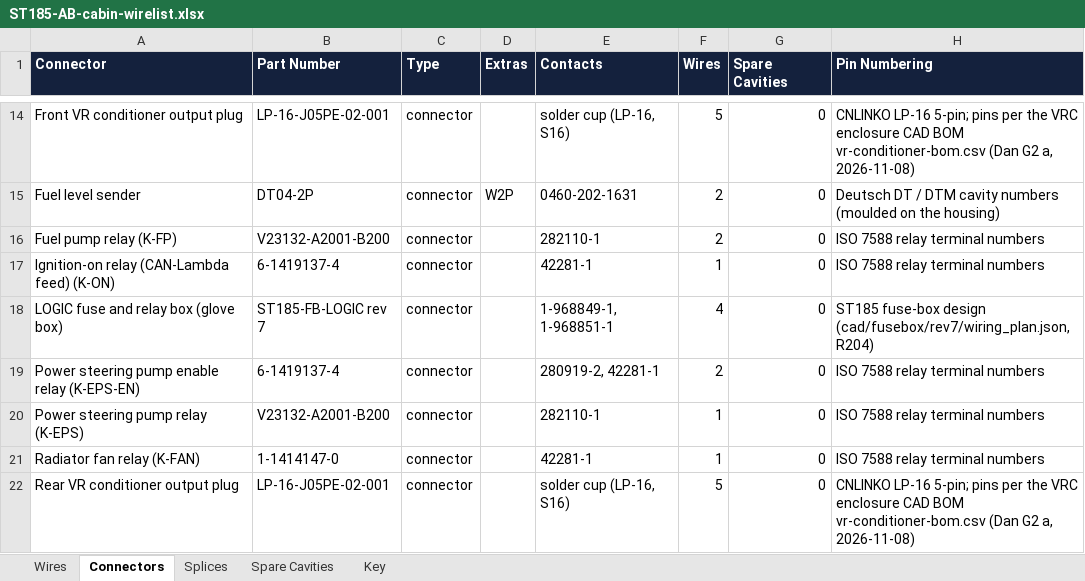
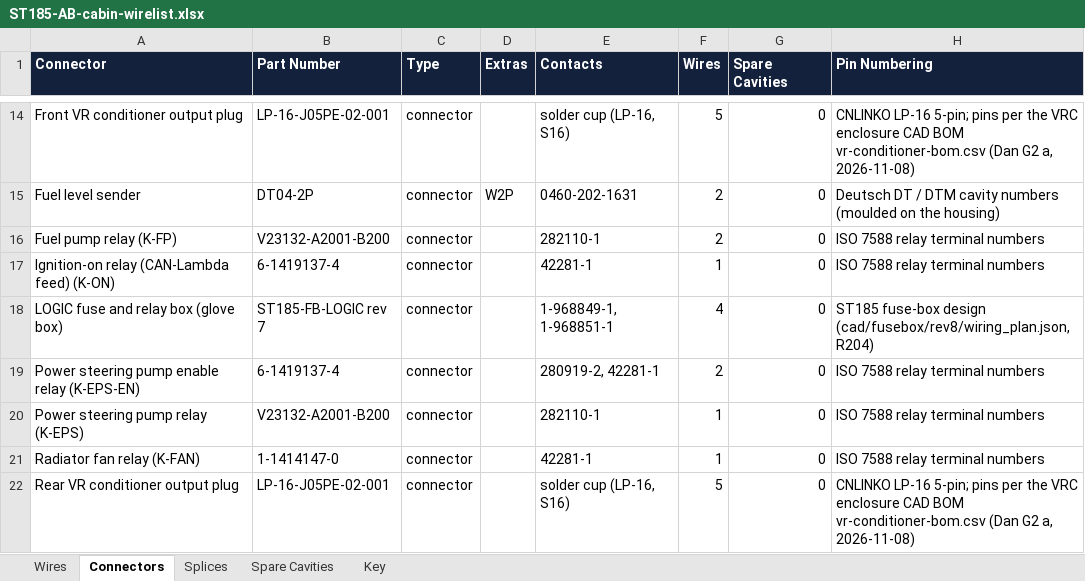
Before and after one commit to living-relation/st185-link-ecu-config, an Excel workbook: docs/harness/wirelists/ST185-AB-cabin-wirelist.xlsx, sheet Connectors, drawn as a sheet; only a part is shown, gaps mark what is left out; values as stored, in another font and other column widths than the file's, no borders; the diff names each change by its address in the sheet, - before the commit and + after, or states it on an @@ line.

```diff
--- a/docs/harness/wirelists/ST185-AB-cabin-wirelist.xlsx (sheet Connectors)
+++ b/docs/harness/wirelists/ST185-AB-cabin-wirelist.xlsx (sheet Connectors)
-H18 (Pin Numbering): …fuse-box design (cad/fusebox/rev7/wiring_plan.json, R204)
+H18 (Pin Numbering): …fuse-box design (cad/fusebox/rev8/wiring_plan.json, R204)
```
Also changed, not shown: docs/harness/wirelists/ST185-AB-engine-wirelist.xlsx, docs/harness/wirelists/ST185-EngineRoom-C-wirelist.xlsx, 57 other files.
